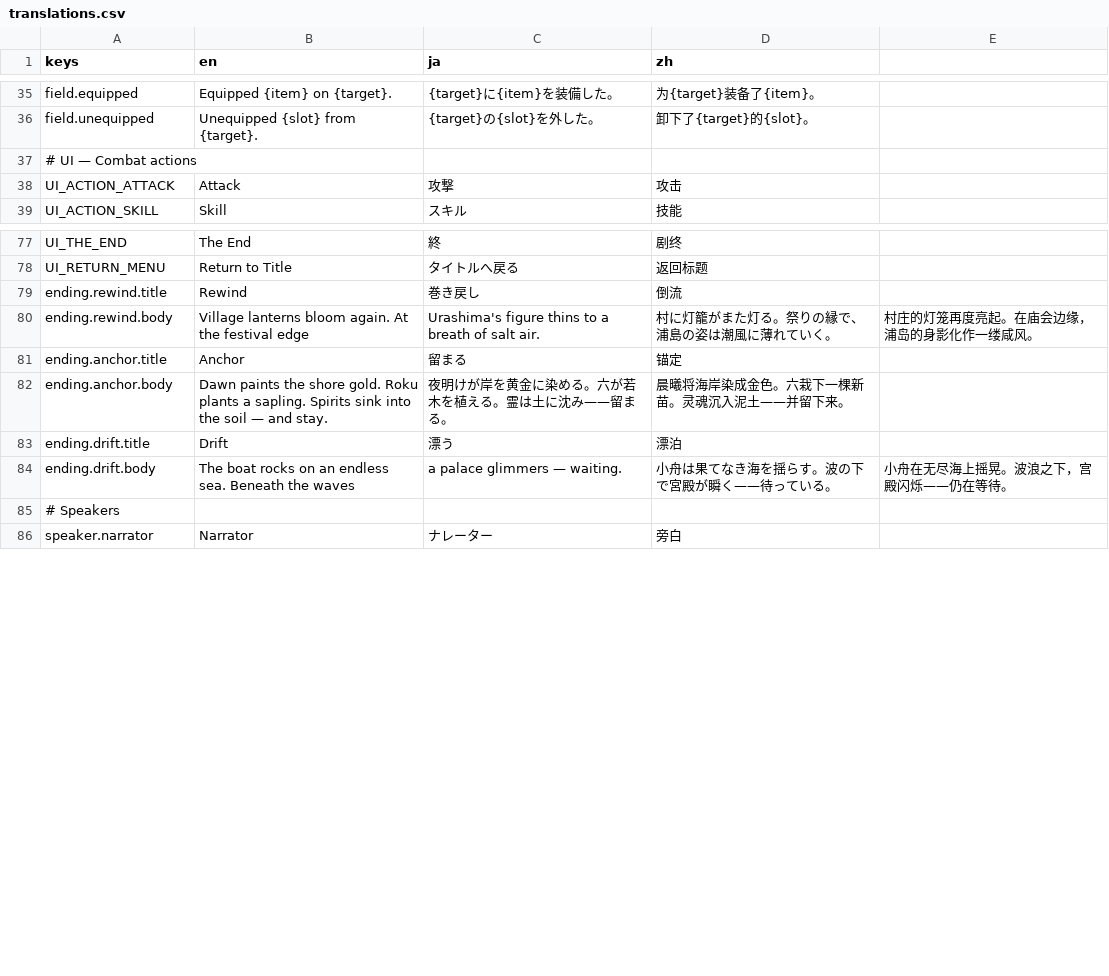
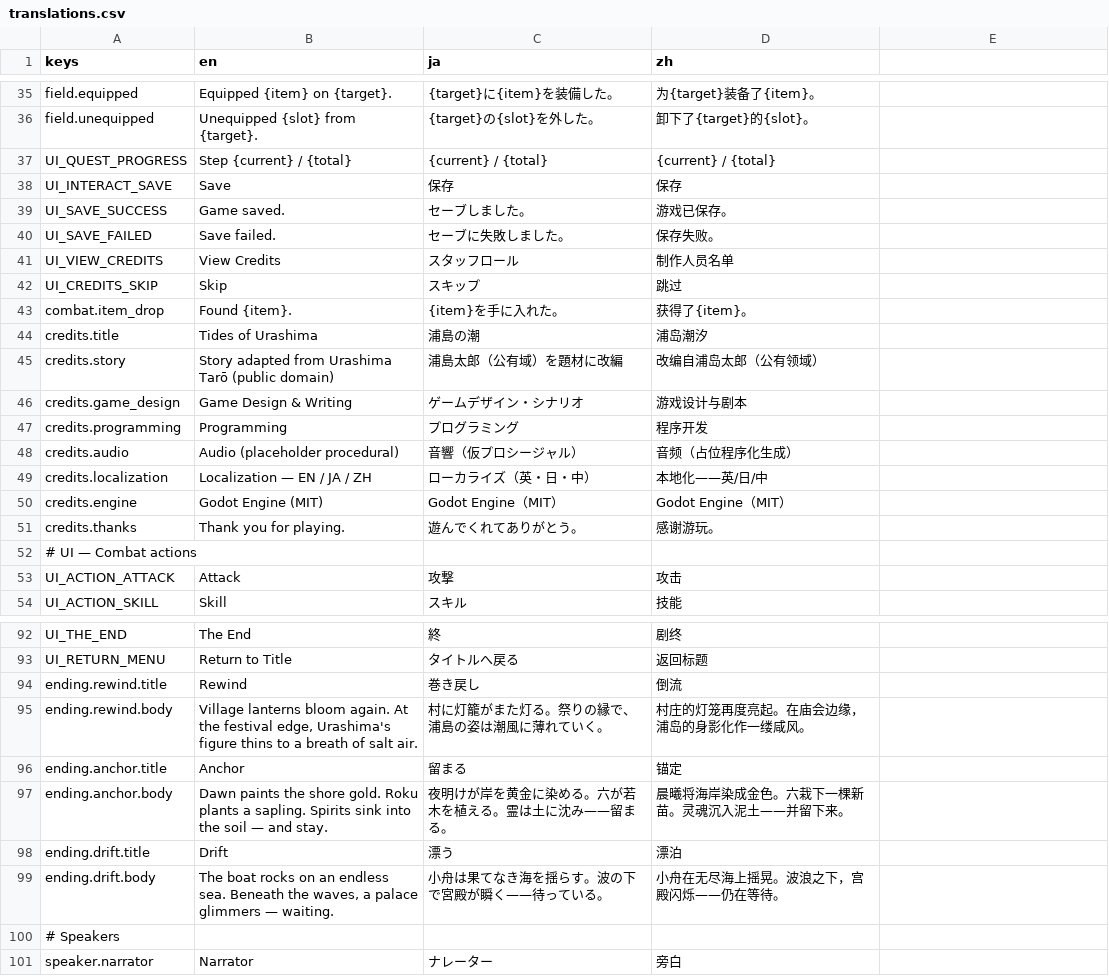
Before and after one commit to vivivieri/3d-JRPG-adventure-pc-game, a CSV file: game/locale/translations.csv, drawn as a sheet; only a part is shown, gaps mark what is left out; addresses are those after the commit; the diff names each change by its address in the sheet, - before the commit and + after, or states it on an @@ line.

```diff
--- a/game/locale/translations.csv
+++ b/game/locale/translations.csv
+row 37: UI_QUEST_PROGRESS | Step {current} / {total} | {current} / {total} | {current} / {total}
+row 38: UI_INTERACT_SAVE | Save | 保存 | 保存
+row 39: UI_SAVE_SUCCESS | Game saved. | セーブしました。 | 游戏已保存。
+row 40: UI_SAVE_FAILED | Save failed. | セーブに失敗しました。 | 保存失败。
+row 41: UI_VIEW_CREDITS | View Credits | スタッフロール | 制作人员名单
+row 42: UI_CREDITS_SKIP | Skip | スキップ | 跳过
+row 43: combat.item_drop | Found {item}. | {item}を手に入れた。 | 获得了{item}。
+row 44: credits.title | Tides of Urashima | 浦島の潮 | 浦岛潮汐
+row 45: credits.story | Story adapted from Urashima Tarō (public domain) | 浦島太郎（公有域）を題材に改編 | 改编自浦岛太郎（公有领域）
+row 46: credits.game_design | Game Design & Writing | ゲームデザイン・シナリオ | 游戏设计与剧本
+row 47: credits.programming | Programming | プログラミング | 程序开发
+row 48: credits.audio | Audio (placeholder procedural) | 音響（仮プロシージャル） | 音频（占位程序化生成）
+row 49: credits.localization | Localization — EN / JA / ZH | ローカライズ（英・日・中） | 本地化——英/日/中
+row 50: credits.engine | Godot Engine (MIT) | Godot Engine（MIT） | Godot Engine（MIT）
+row 51: credits.thanks | Thank you for playing. | 遊んでくれてありがとう。 | 感谢游玩。
-B95 (en): …the festival edge
+B95 (en): …the festival edge, Urashima's figure thins to a breath of salt air.
-C95 (ja): Urashima's figure thins to a breath of salt air.
+C95 (ja): 村に灯籠がまた灯る。祭りの縁で、浦島の姿は潮風に薄れていく。
-D95 (zh): 村に灯籠がまた灯る。祭りの縁で、浦島の姿は潮風に薄れていく。
+D95 (zh): 村庄的灯笼再度亮起。在庙会边缘，浦岛的身影化作一缕咸风。
-E95: 村庄的灯笼再度亮起。在庙会边缘，浦岛的身影化作一缕咸风。
+E95: (empty)
-B99 (en): …Beneath the waves
+B99 (en): …Beneath the waves, a palace glimmers — waiting.
-C99 (ja): a palace glimmers — waiting.
+C99 (ja): 小舟は果てなき海を揺らす。波の下で宮殿が瞬く——待っている。
-D99 (zh): 小舟は果てなき海を揺らす。波の下で宮殿が瞬く——待っている。
+D99 (zh): 小舟在无尽海上摇晃。波浪之下，宫殿闪烁——仍在等待。
-E99: 小舟在无尽海上摇晃。波浪之下，宫殿闪烁——仍在等待。
+E99: (empty)
```
Also changed, not shown: 41 other files.
